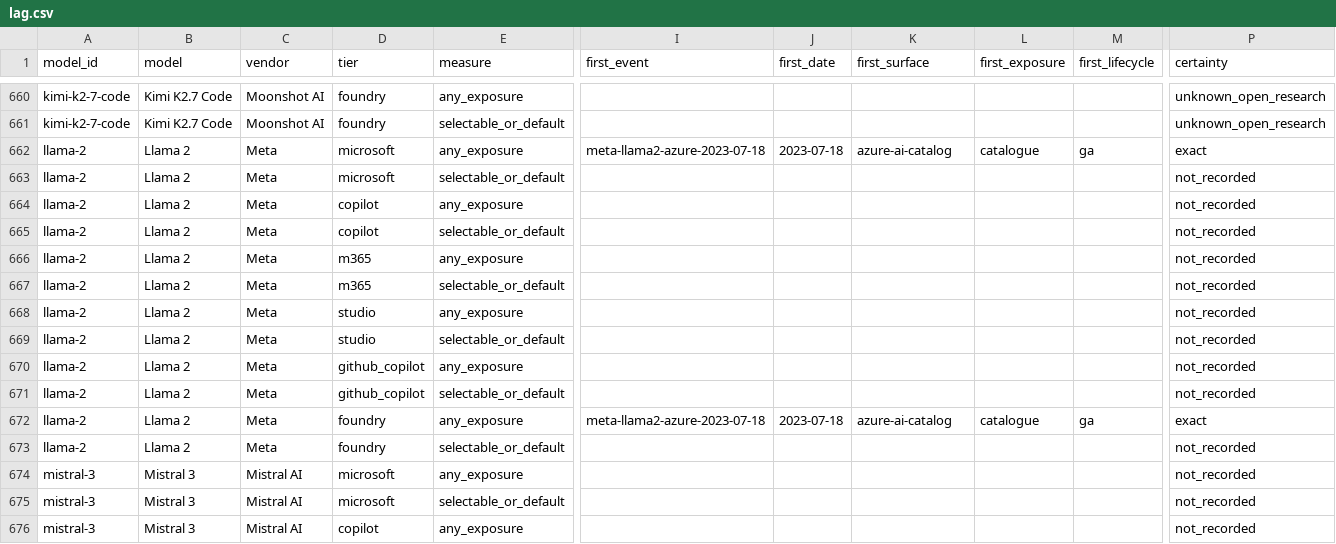
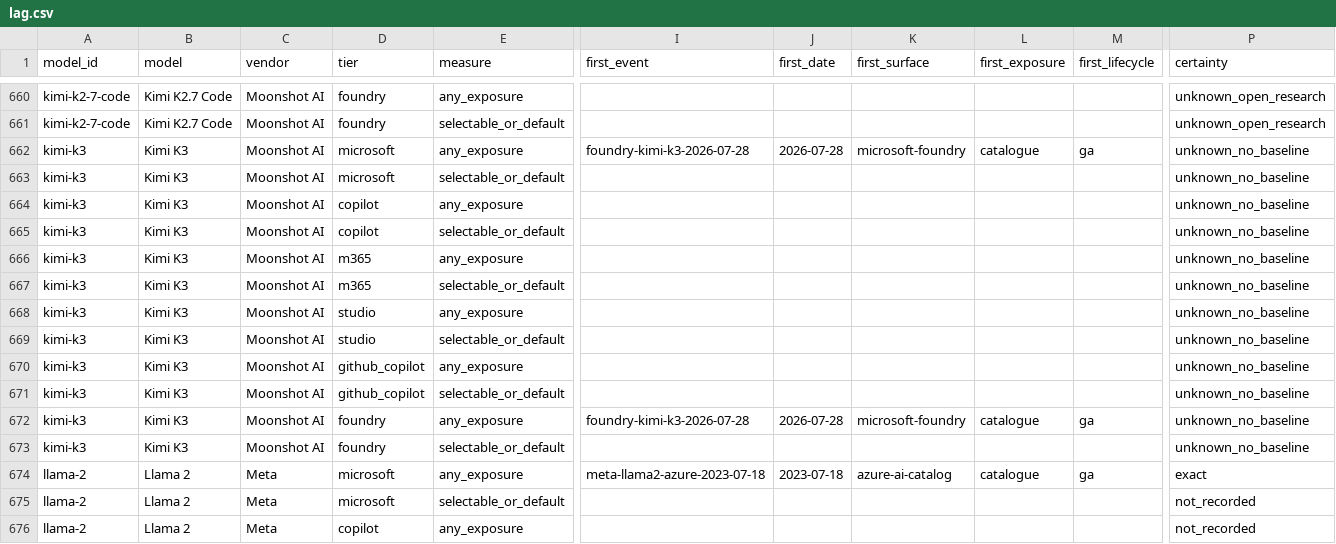
Before and after one commit to Bibbleq/frontier-model-tracker, a CSV file: generated/lag.csv, drawn as a sheet; only a part is shown, gaps mark what is left out; the shorter side is filled out with more unchanged rows; rows hold the shown columns only; the diff names each change by its address in the sheet, - before the commit and + after, or states it on an @@ line.

```diff
--- a/generated/lag.csv
+++ b/generated/lag.csv
+row 662: kimi-k3 | Kimi K3 | Moonshot AI | microsoft | any_exposure | foundry-kimi-k3-2026-07-28 | 2026-07-28 | microsoft-foundry | catalogue | ga | unknown_no_baseline
+row 663: kimi-k3 | Kimi K3 | Moonshot AI | microsoft | selectable_or_default |  |  |  |  |  | unknown_no_baseline
+row 664: kimi-k3 | Kimi K3 | Moonshot AI | copilot | any_exposure |  |  |  |  |  | unknown_no_baseline
+row 665: kimi-k3 | Kimi K3 | Moonshot AI | copilot | selectable_or_default |  |  |  |  |  | unknown_no_baseline
+row 666: kimi-k3 | Kimi K3 | Moonshot AI | m365 | any_exposure |  |  |  |  |  | unknown_no_baseline
+row 667: kimi-k3 | Kimi K3 | Moonshot AI | m365 | selectable_or_default |  |  |  |  |  | unknown_no_baseline
+row 668: kimi-k3 | Kimi K3 | Moonshot AI | studio | any_exposure |  |  |  |  |  | unknown_no_baseline
+row 669: kimi-k3 | Kimi K3 | Moonshot AI | studio | selectable_or_default |  |  |  |  |  | unknown_no_baseline
+row 670: kimi-k3 | Kimi K3 | Moonshot AI | github_copilot | any_exposure |  |  |  |  |  | unknown_no_baseline
+row 671: kimi-k3 | Kimi K3 | Moonshot AI | github_copilot | selectable_or_default |  |  |  |  |  | unknown_no_baseline
+row 672: kimi-k3 | Kimi K3 | Moonshot AI | foundry | any_exposure | foundry-kimi-k3-2026-07-28 | 2026-07-28 | microsoft-foundry | catalogue | ga | unknown_no_baseline
+row 673: kimi-k3 | Kimi K3 | Moonshot AI | foundry | selectable_or_default |  |  |  |  |  | unknown_no_baseline
```
Also changed, not shown: generated/current-state.csv, generated/events.csv, 9 other files.
